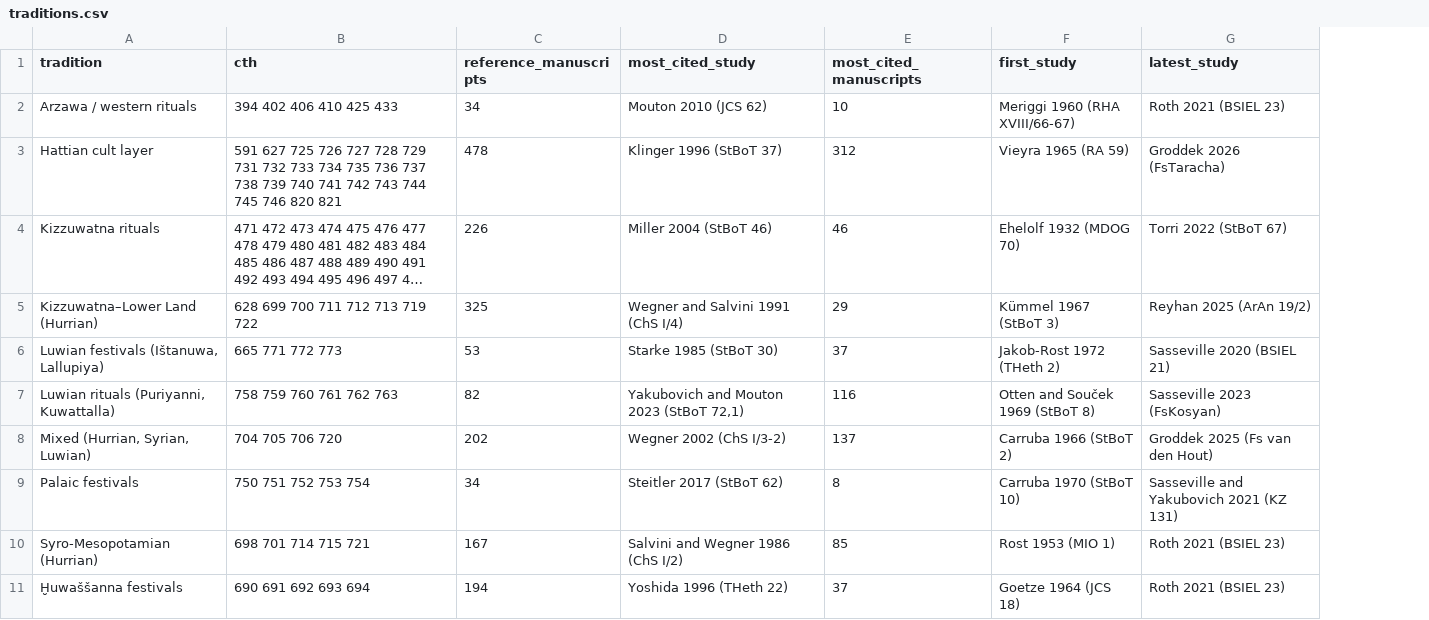
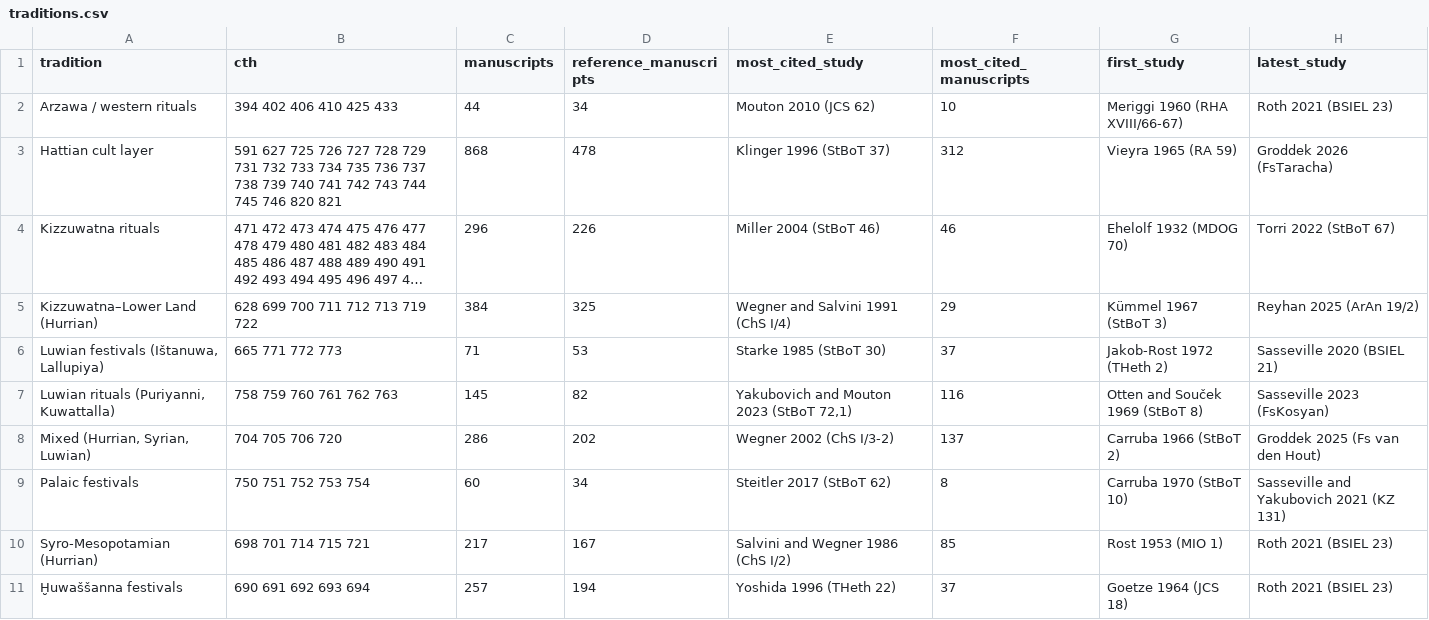
Before and after one commit to shaigordin/measuring-scribal-literacy, a CSV file: orphans/release/with_restorations/traditions.csv, drawn as a sheet; long unchanged cells end in …; the diff names each change by its address in the sheet, - before the commit and + after, or states it on an @@ line.

```diff
--- a/orphans/release/with_restorations/traditions.csv
+++ b/orphans/release/with_restorations/traditions.csv
+column C (manuscripts), rows 2-11: 44 | 868 | 296 | 384 | 71 | 145 | 286 | 60 | 217 | 257
```
Also changed, not shown: orphans/release/without_restorations/traditions.csv, 12 other files.
